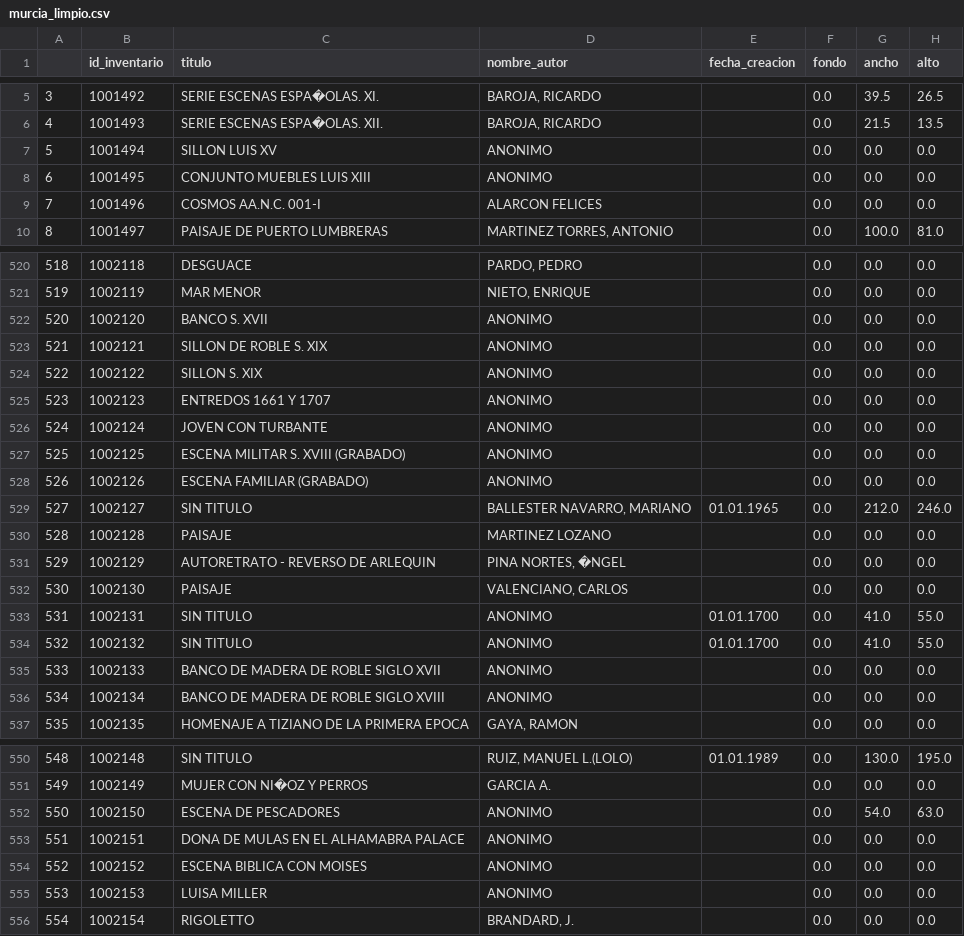
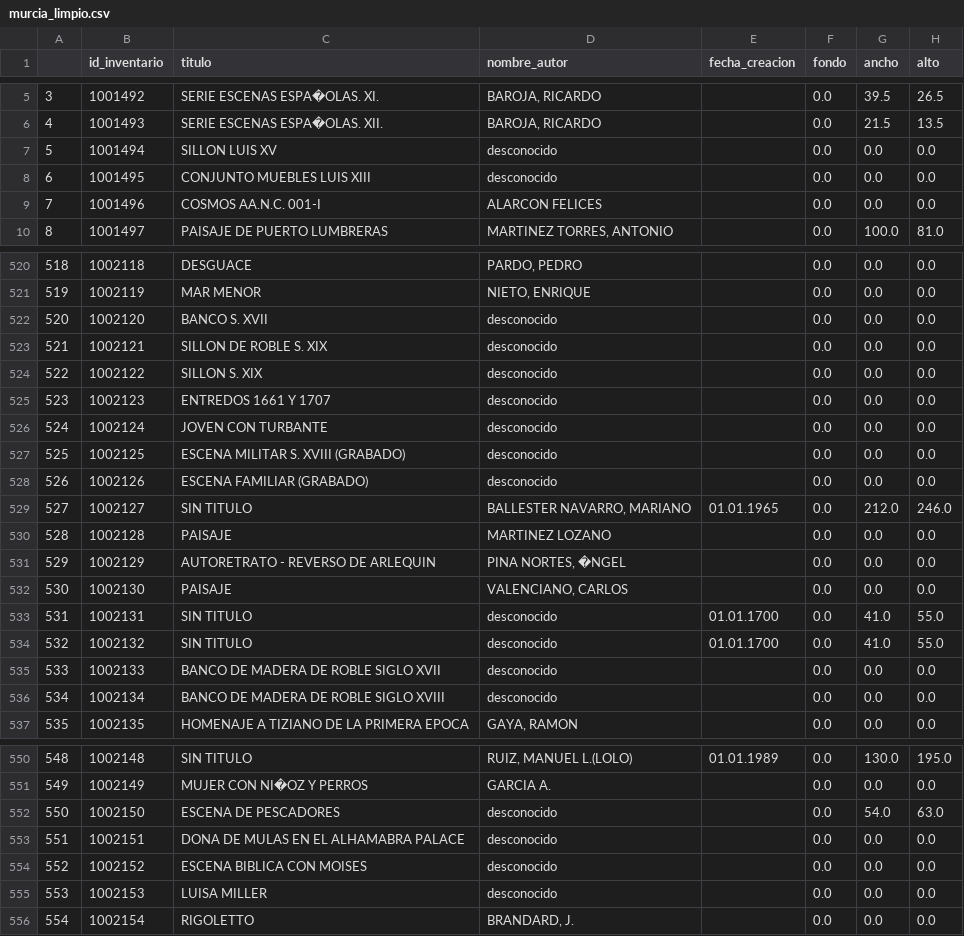
Before and after one commit to romodb/proyecto-final-Ironhack-Socrates, a CSV file: murcia_limpio.csv, drawn as a sheet; only a part is shown, gaps mark what is left out; the diff covers the shown part only; the diff names each change by its address in the sheet, - before the commit and + after, or states it on an @@ line.

Commit message:
Se reunen los desconocidos

```diff
--- a/murcia_limpio.csv
+++ b/murcia_limpio.csv
-D7:D8 (nombre_autor): ANONIMO
+D7:D8 (nombre_autor): desconocido
-D522:D528 (nombre_autor): ANONIMO
+D522:D528 (nombre_autor): desconocido
-D533:D536 (nombre_autor): ANONIMO
+D533:D536 (nombre_autor): desconocido
-D552:D555 (nombre_autor): ANONIMO
+D552:D555 (nombre_autor): desconocido
```
Also changed, not shown: 72 edited cells elsewhere in this file, 1 other file.
